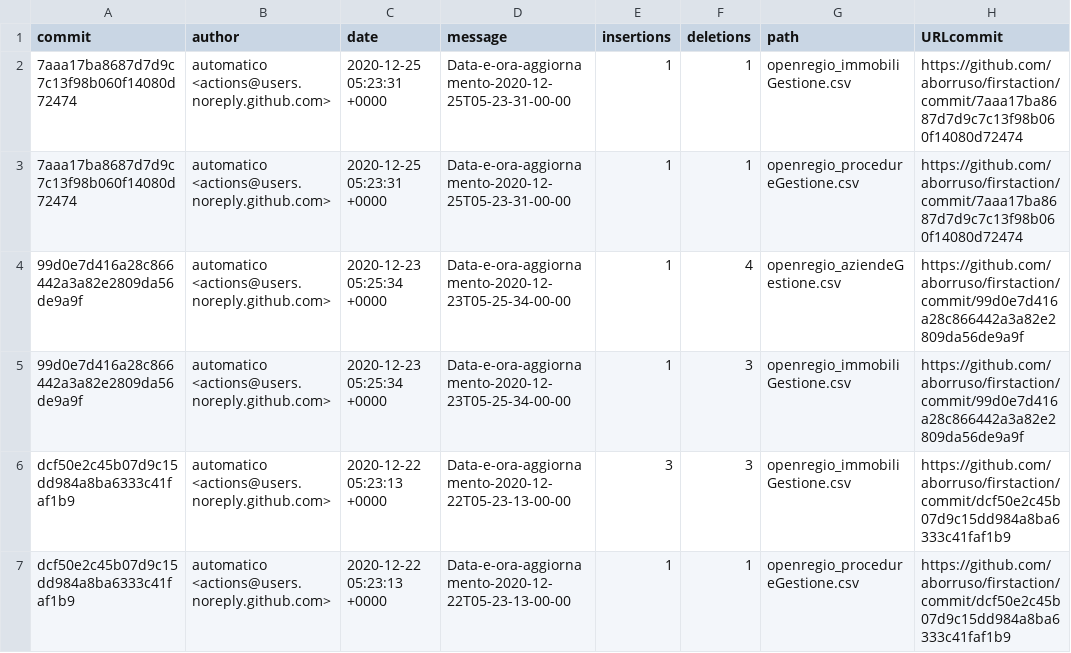
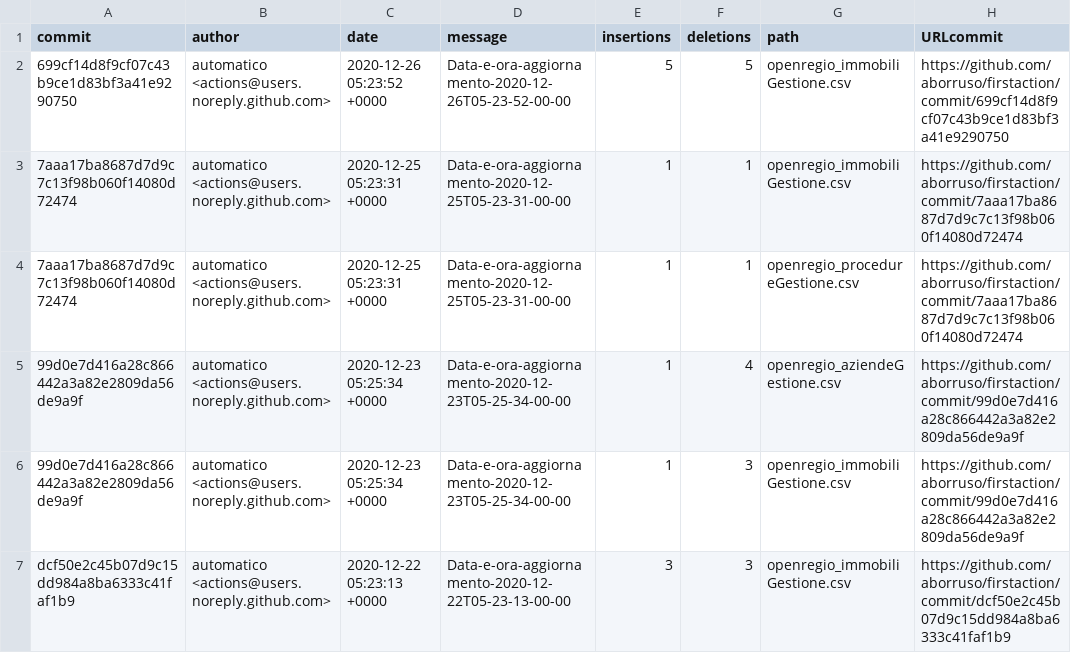
Before and after one commit to aborruso/firstaction, a CSV file: processing/log.csv, drawn as a sheet; only a part is shown; the shorter side is filled out with more unchanged rows.

```diff
--- a/processing/log.csv
+++ b/processing/log.csv
@@ -1,2 +1,3 @@
 commit,author,date,message,insertions,deletions,path,URLcommit
+699cf14d8f9cf07c43b9ce1d83bf3a41e9290750,automatico <actions@users.noreply.github.com>,2020-12-26 05:23:52 +0000,Data-e-ora-aggiornamento-2020-12-26T05-23-52-00-00,5,5,openregio_immobiliGestione.csv,https://github.com/aborruso/firstaction/commit/699cf14d8f9cf07c43b9ce1d83bf3a41e9290750
 7aaa17ba8687d7d9c7c13f98b060f14080d72474,automatico <actions@users.noreply.github.com>,2020-12-25 05:23:31 +0000,Data-e-ora-aggiornamento-2020-12-25T05-23-31-00-00,1,1,openregio_immobiliGestione.csv,https://github.com/aborruso/firstaction/commit/7aaa17ba8687d7d9c7c13f98b060f14080d72474
```
